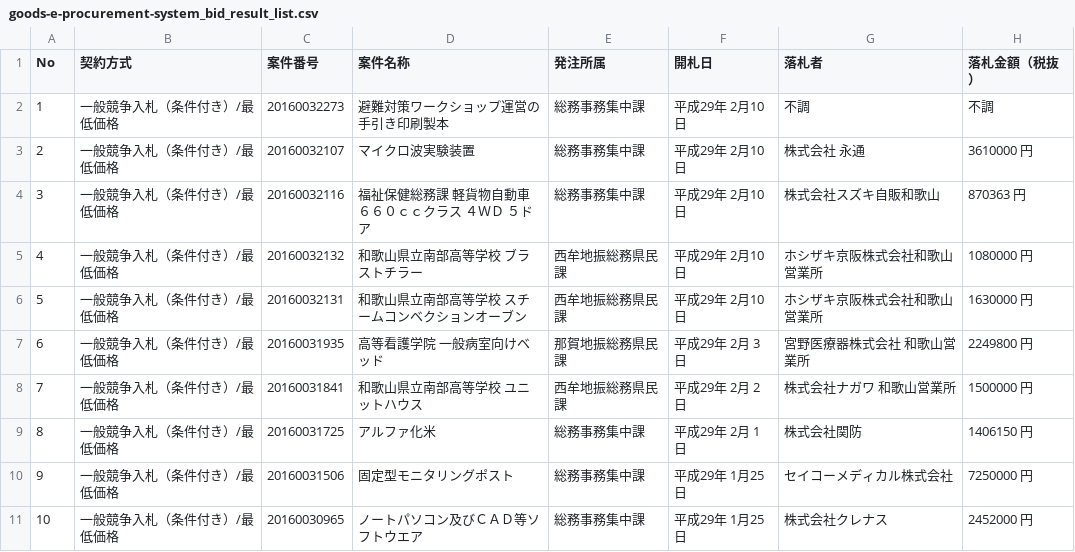
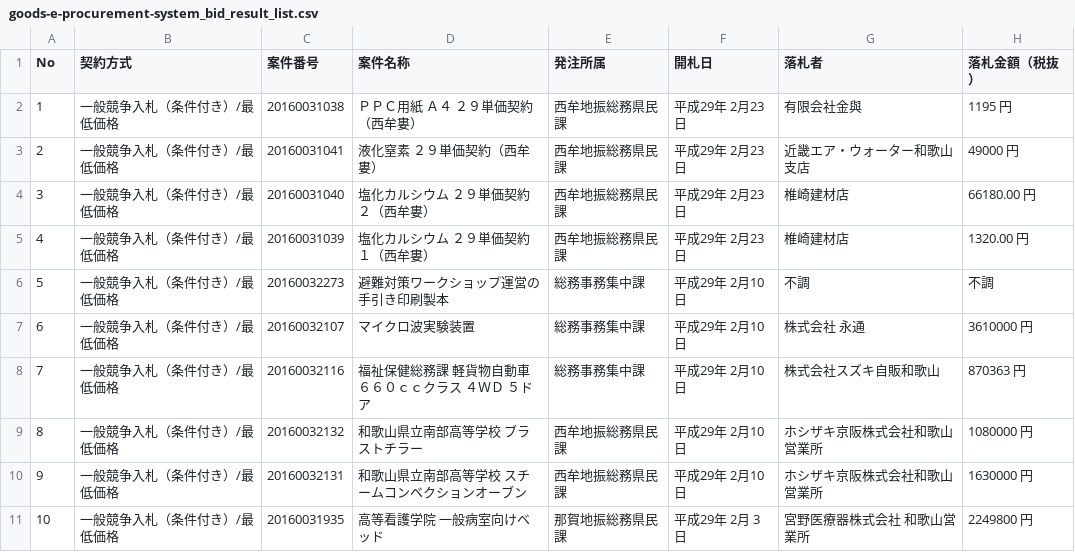
Before and after one commit to wakayama-pref-org/Goods-e-procurement-system_Bid_Result_List, a CSV file: csv/goods-e-procurement-system_bid_result_list.csv, drawn as a sheet; only a part is shown; the shorter side is filled out with more unchanged rows; addresses are those after the commit; the diff covers the shown part only; the diff names each change by its address in the sheet, - before the commit and + after, or states it on an @@ line.

```diff
--- a/csv/goods-e-procurement-system_bid_result_list.csv
+++ b/csv/goods-e-procurement-system_bid_result_list.csv
+row 2: 1 | 一般競争入札（条件付き）/最低価格 | 20160031038 | ＰＰＣ用紙 Ａ４ ２９単価契約（西牟婁） | 西牟地振総務県民課 | 平成29年 2月23日 | 有限会社金與 | 1195 円
+row 3: 2 | 一般競争入札（条件付き）/最低価格 | 20160031041 | 液化窒素 ２９単価契約（西牟婁） | 西牟地振総務県民課 | 平成29年 2月23日 | 近畿エア・ウォーター和歌山支店 | 49000 円
+row 4: 3 | 一般競争入札（条件付き）/最低価格 | 20160031040 | 塩化カルシウム ２９単価契約２（西牟婁） | 西牟地振総務県民課 | 平成29年 2月23日 | 椎崎建材店 | 66180.00 円
+row 5: 4 | 一般競争入札（条件付き）/最低価格 | 20160031039 | 塩化カルシウム ２９単価契約１（西牟婁） | 西牟地振総務県民課 | 平成29年 2月23日 | 椎崎建材店 | 1320.00 円
@@ column A (No) renumbered from row 6 down @@
```
Also changed, not shown: 10 added rows and 10 removed rows elsewhere in this file, 1 other file.
